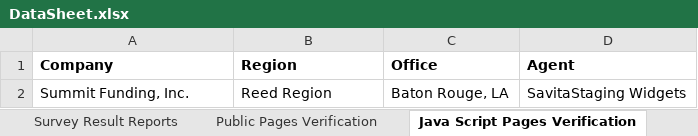
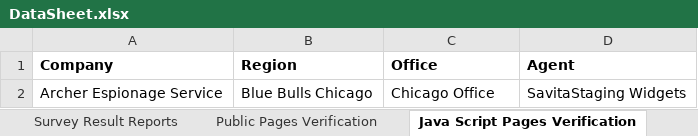
Before and after one commit to SavitaVKumbar/SS-Automation-Collab, an Excel workbook: resources/DataSheet.xlsx, sheet Java Script Pages Verification, drawn as a sheet; values as stored, in another font and other column widths than the file's, no borders; removed rows and columns are numbered as before the commit, all else as after; the diff names each change by its address in the sheet, - before the commit and + after, or states it on an @@ line.

```diff
--- a/resources/DataSheet.xlsx (sheet Java Script Pages Verification)
+++ b/resources/DataSheet.xlsx (sheet Java Script Pages Verification)
-row 2: Summit Funding, Inc. | Reed Region | Baton Rouge, LA | SavitaStaging Widgets
+row 2: Archer Espionage Service | Blue Bulls Chicago | Chicago Office | SavitaStaging Widgets
```
Also changed, not shown: sheet Login Details, sheet Public Pages Verification, other sheet tabs, 30 other files.
